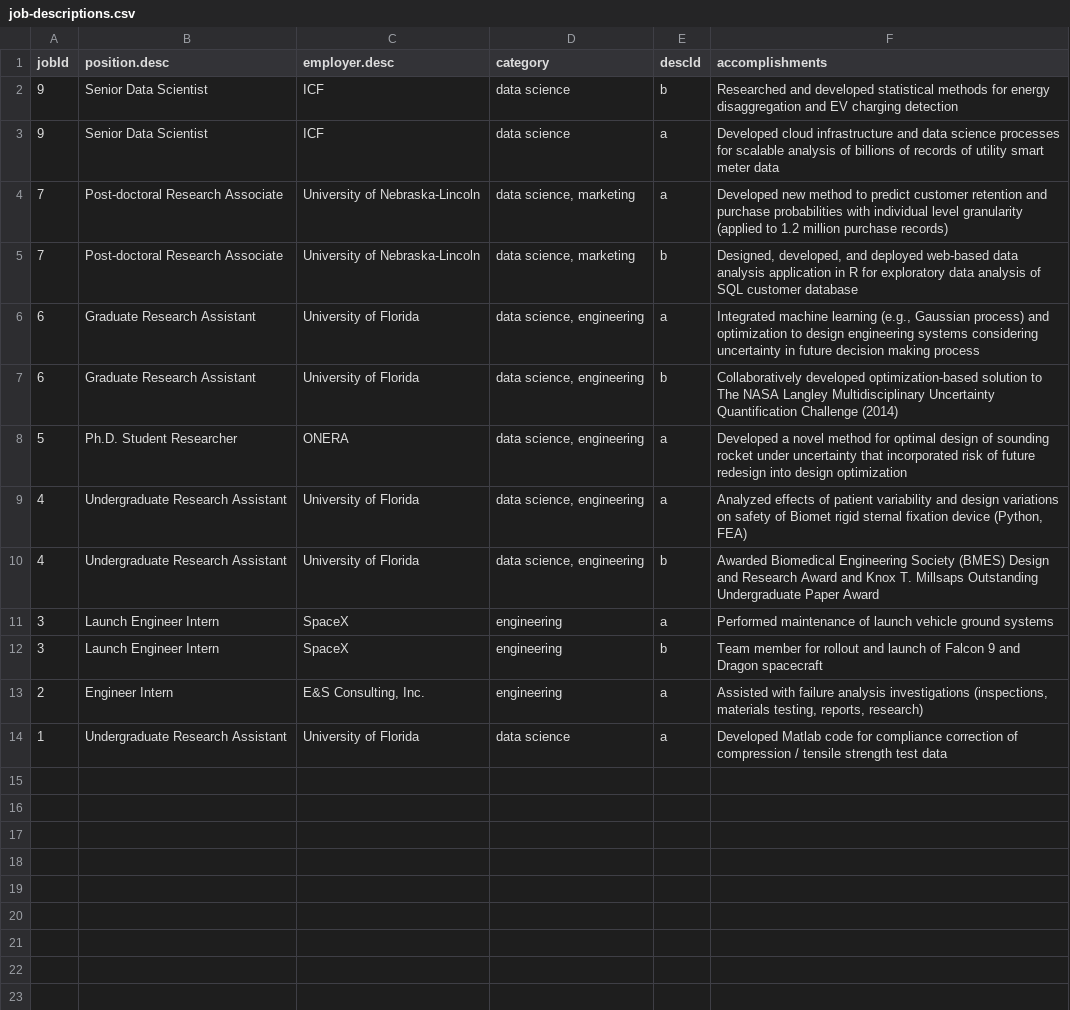
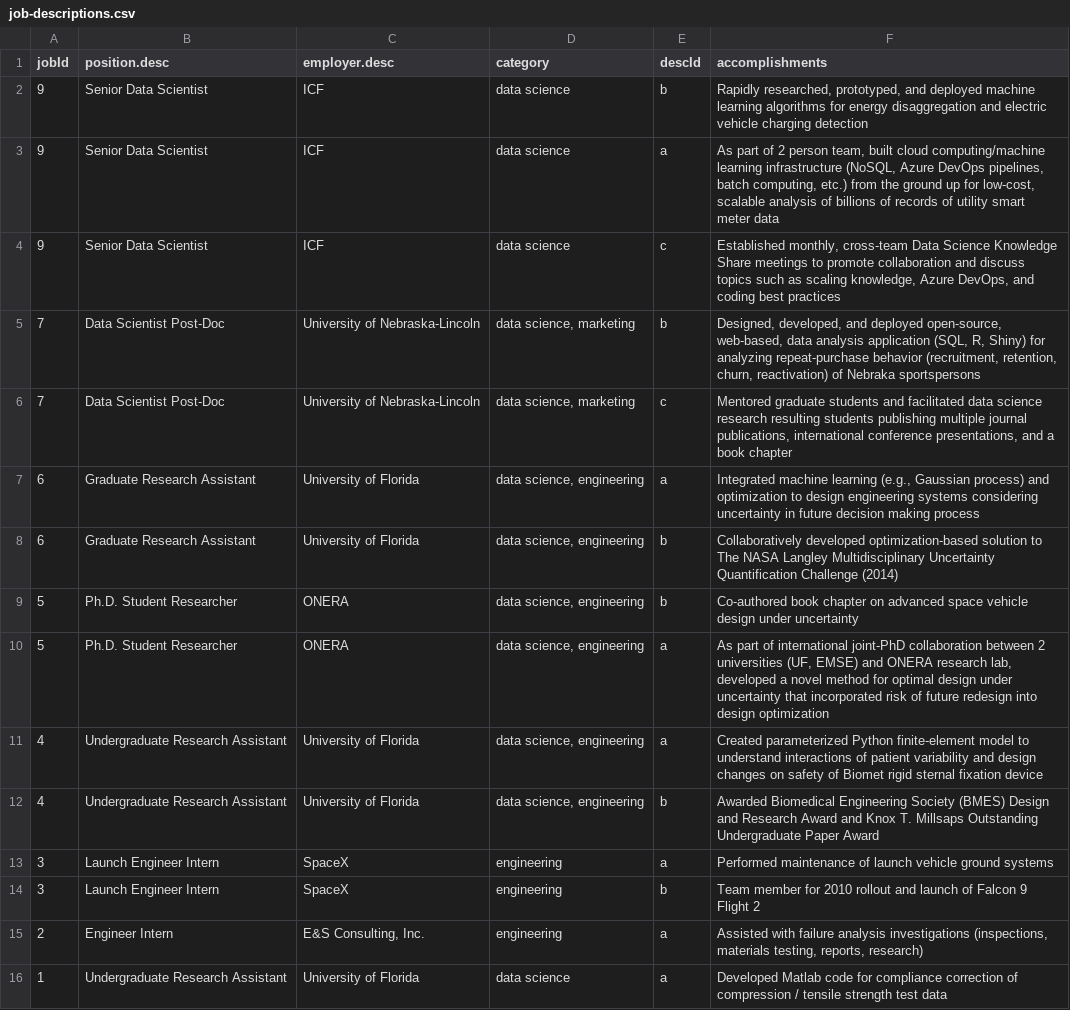
Before and after one commit to NamNguyen-hub/cv, a CSV file: data/job-descriptions.csv, drawn as a sheet.

Commit message:
Update job descriptions

```diff
--- a/data/job-descriptions.csv
+++ b/data/job-descriptions.csv
@@ -1,13 +1,15 @@
 jobId,position.desc,employer.desc,category,descId,accomplishments
-9,Senior Data Scientist,ICF,data science,b,Researched and developed statistical methods for energy disaggregation and EV charging detection
-9,Senior Data Scientist,ICF,data science,a,Developed cloud infrastructure and data science processes for scalable analysis of billions of records of utility smart meter data
-7,Post-doctoral Research Associate,University of Nebraska-Lincoln,"data science, marketing",a,Developed new method to predict customer retention and purchase probabilities with individual level granularity (applied to 1.2 million purchase records)
-7,Post-doctoral Research Associate,University of Nebraska-Lincoln,"data science, marketing",b,"Designed, developed, and deployed web-based data analysis application in R for exploratory data analysis of SQL customer database"
+9,Senior Data Scientist,ICF,data science,b,"Rapidly researched, prototyped, and deployed machine learning algorithms for energy disaggregation and electric vehicle charging detection"
+9,Senior Data Scientist,ICF,data science,a,"As part of 2 person team, built cloud computing/machine learning infrastructure (NoSQL, Azure DevOps pipelines, batch computing, etc.) from the ground up for low-cost, scalable analysis of billions of records of utility smart meter data"
+9,Senior Data Scientist,ICF,data science,c,"Established monthly, cross-team Data Science Knowledge Share meetings to promote collaboration and discuss topics such as scaling knowledge, Azure DevOps, and coding best practices"
+7,Data Scientist Post-Doc,University of Nebraska-Lincoln,"data science, marketing",b,"Designed, developed, and deployed open-source, web-based, data analysis application (SQL, R, Shiny) for analyzing repeat-purchase behavior (recruitment, retention, churn, reactivation) of Nebraka sportspersons"
+7,Data Scientist Post-Doc,University of Nebraska-Lincoln,"data science, marketing",c,"Mentored graduate students and facilitated data science research resulting students publishing multiple journal publications, international conference presentations, and a book chapter"
 6,Graduate Research Assistant,University of Florida,"data science, engineering",a,"Integrated machine learning (e.g., Gaussian process) and optimization to design engineering systems considering uncertainty in future decision making process"
 6,Graduate Research Assistant,University of Florida,"data science, engineering",b,Collaboratively developed optimization-based solution to The NASA Langley Multidisciplinary Uncertainty Quantification Challenge (2014)
-5,Ph.D. Student Researcher,ONERA,"data science, engineering",a,Developed a novel method for optimal design of sounding rocket under uncertainty that incorporated risk of future redesign into design optimization
-4,Undergraduate Research Assistant,University of Florida,"data science, engineering",a,"Analyzed effects of patient variability and design variations on safety of Biomet rigid sternal fixation device (Python, FEA)"
+5,Ph.D. Student Researcher,ONERA,"data science, engineering",b,Co-authored book chapter on advanced space vehicle design under uncertainty
+5,Ph.D. Student Researcher,ONERA,"data science, engineering",a,"As part of international joint-PhD collaboration between 2 universities (UF, EMSE) and ONERA research lab, developed a novel method for optimal design under uncertainty that incorporated risk of future redesign into design optimization "
+4,Undergraduate Research Assistant,University of Florida,"data science, engineering",a,Created parameterized Python finite-element model to understand interactions of patient variability and design changes on safety of Biomet rigid sternal fixation device
 4,Undergraduate Research Assistant,University of Florida,"data science, engineering",b,Awarded Biomedical Engineering Society (BMES) Design and Research Award and Knox T. Millsaps Outstanding Undergraduate Paper Award
 3,Launch Engineer Intern,SpaceX,engineering,a,Performed maintenance of launch vehicle ground systems
-3,Launch Engineer Intern,SpaceX,engineering,b,Team member for rollout and launch of Falcon 9 and Dragon spacecraft
+3,Launch Engineer Intern,SpaceX,engineering,b,Team member for 2010 rollout and launch of Falcon 9 Flight 2
 2,Engineer Intern,"E&S Consulting, Inc.",engineering,a,"Assisted with failure analysis investigations (inspections, materials testing, reports, research)"
```
Also changed, not shown: 2 other files.
